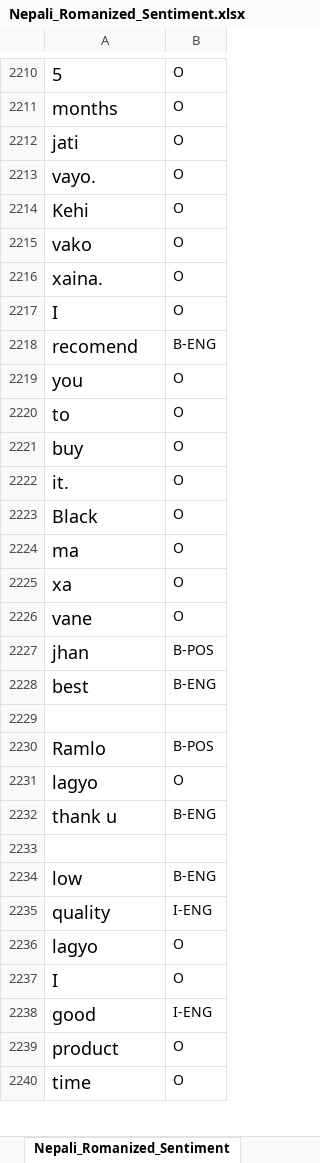
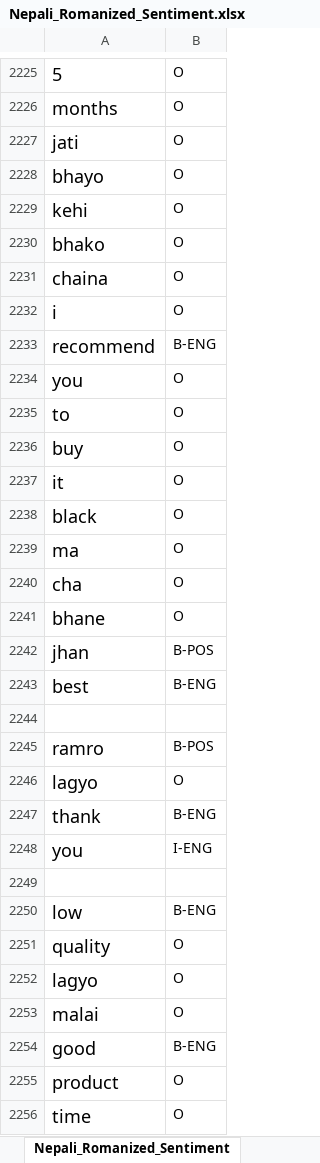
Before and after one commit to MansijRanjit/Project_Sentiment_Analysis, an Excel workbook: Nepali_Romanized_Sentiment.xlsx, sheet Nepali_Romanized_Sentiment, drawn as a sheet; only a part is shown, gaps mark what is left out; values as stored, in another font and other column widths than the file's, no borders; addresses are those after the commit; the diff covers the shown part only; the diff names each change by its address in the sheet, - before the commit and + after, or states it on an @@ line.

```diff
--- a/Nepali_Romanized_Sentiment.xlsx (sheet Nepali_Romanized_Sentiment)
+++ b/Nepali_Romanized_Sentiment.xlsx (sheet Nepali_Romanized_Sentiment)
-A2228: vayo.
+A2228: bhayo
-A2229: Kehi
+A2229: kehi
-A2230: vako
+A2230: bhako
-A2231: xaina.
+A2231: chaina
-A2232: I
+A2232: i
-A2233: recomend
+A2233: recommend
-A2237: it.
+A2237: it
-A2238: Black
+A2238: black
-A2240: xa
+A2240: cha
-A2241: vane
+A2241: bhane
-A2245: Ramlo
+A2245: ramro
-A2247: thank u
+A2247: thank
+row 2248: you | I-ENG
-B2251: I-ENG
+B2251: O
-A2253: I
+A2253: malai
@@ row 2238 moved to row 2515: good @@
+row 2254: good | B-ENG
```
Also changed, not shown: 137 added rows, 110 removed rows, 6 moved rows, 987 edited cells and cell formats elsewhere in this sheet, 8 other files.
